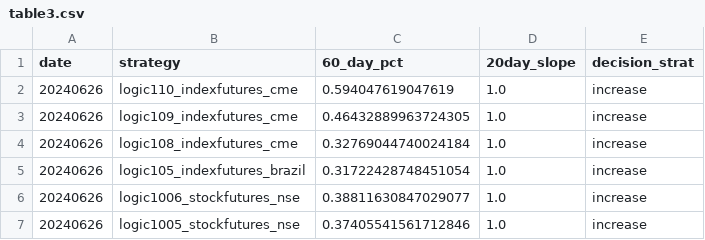
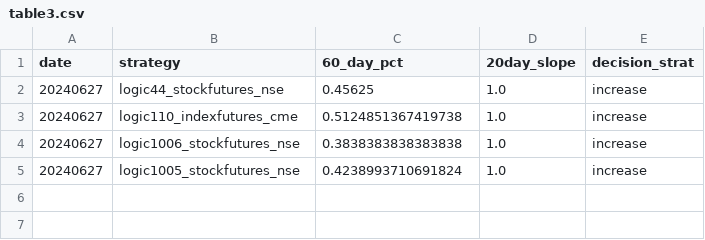
Before and after one commit to kanika-create/alloc, a CSV file: table3.csv, drawn as a sheet.

```diff
--- a/table3.csv
+++ b/table3.csv
@@ -1,7 +1,5 @@
 date,strategy,60_day_pct,20day_slope,decision_strat
-20240626,logic110_indexfutures_cme,0.594047619047619,1.0,increase
-20240626,logic109_indexfutures_cme,0.46432889963724305,1.0,increase
-20240626,logic108_indexfutures_cme,0.32769044740024184,1.0,increase
-20240626,logic105_indexfutures_brazil,0.31722428748451054,1.0,increase
-20240626,logic1006_stockfutures_nse,0.38811630847029077,1.0,increase
-20240626,logic1005_stockfutures_nse,0.37405541561712846,1.0,increase
+20240627,logic44_stockfutures_nse,0.45625,1.0,increase
+20240627,logic110_indexfutures_cme,0.5124851367419738,1.0,increase
+20240627,logic1006_stockfutures_nse,0.3838383838383838,1.0,increase
+20240627,logic1005_stockfutures_nse,0.4238993710691824,1.0,increase
```
Also changed, not shown: table1.csv, table2.csv.
